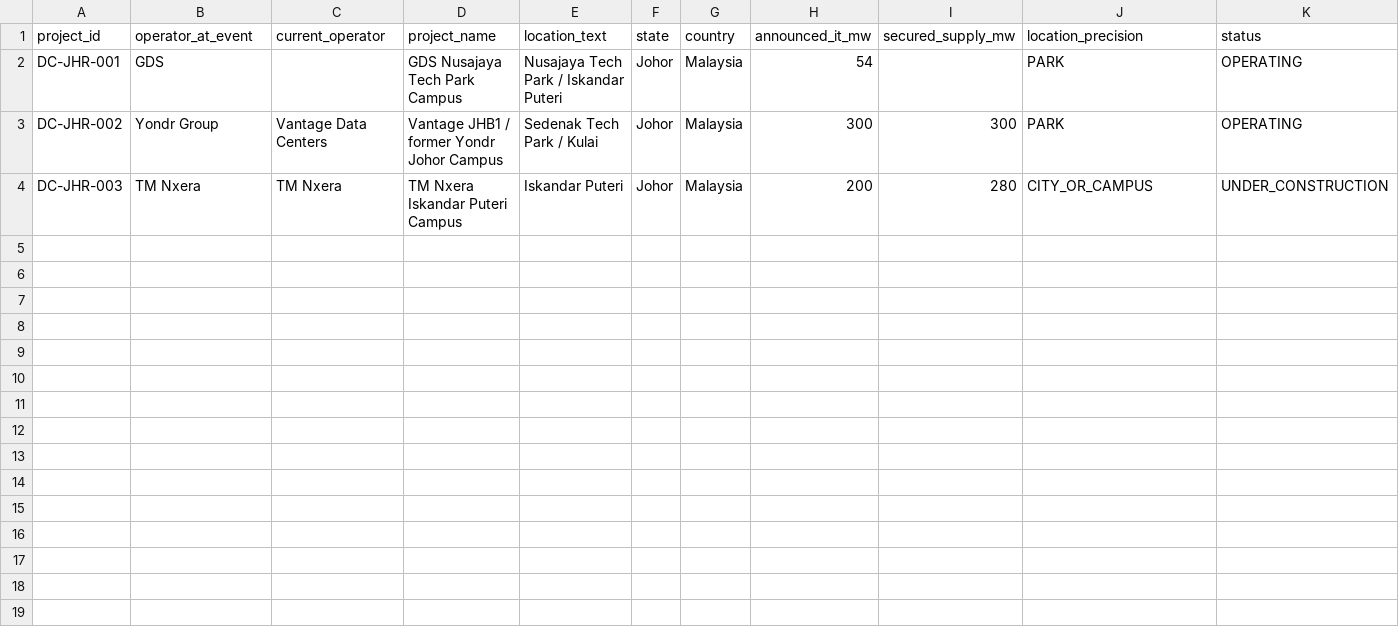
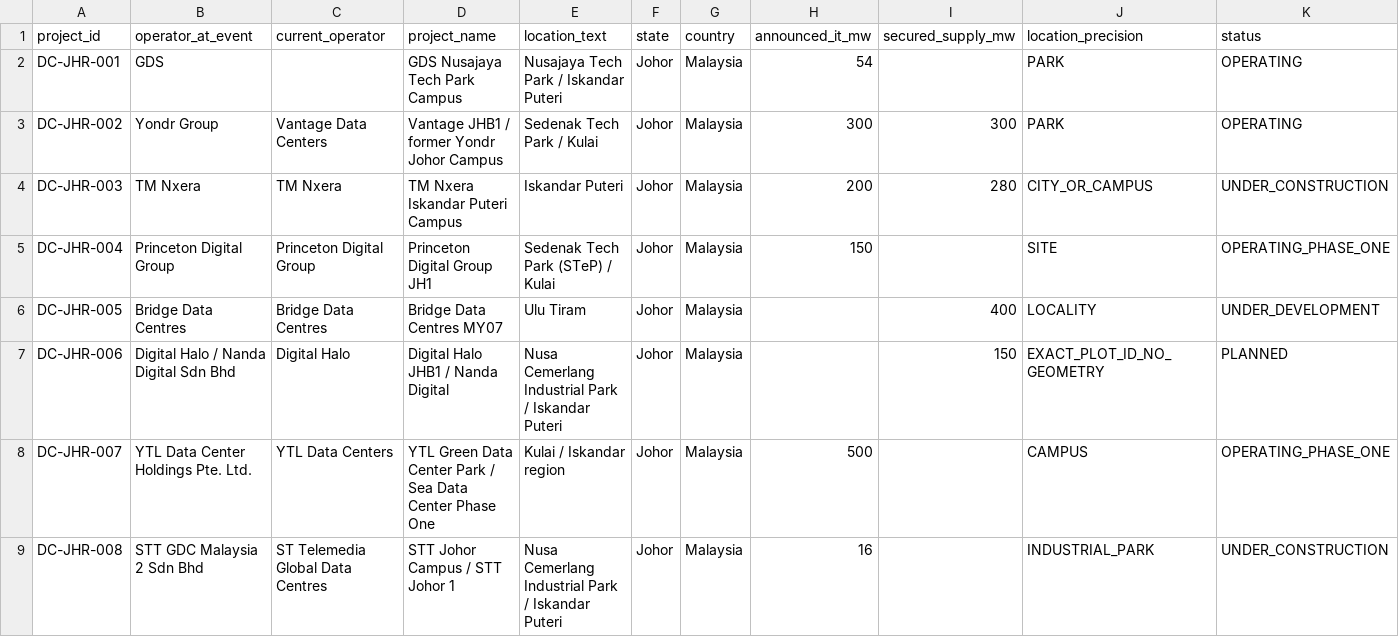
Before and after one commit to TKCH121/powerstack-asia, a CSV file: data/manual/dc_projects_seed.csv, drawn as a sheet; only a part is shown; rows hold the shown columns only; the diff names each change by its address in the sheet, - before the commit and + after, or states it on an @@ line.

```diff
--- a/data/manual/dc_projects_seed.csv
+++ b/data/manual/dc_projects_seed.csv
+row 5: DC-JHR-004 | Princeton Digital Group | Princeton Digital Group | Princeton Digital Group JH1 | Sedenak Tech Park (STeP) / Kulai | Johor | Malaysia | 150 |  | SITE | OPERATING_PHASE_ONE
+row 6: DC-JHR-005 | Bridge Data Centres | Bridge Data Centres | Bridge Data Centres MY07 | Ulu Tiram | Johor | Malaysia |  | 400 | LOCALITY | UNDER_DEVELOPMENT
+row 7: DC-JHR-006 | Digital Halo / Nanda Digital Sdn Bhd | Digital Halo | Digital Halo JHB1 / Nanda Digital | Nusa Cemerlang Industrial Park / Iskandar Puteri | Johor | Malaysia |  | 150 | EXACT_PLOT_ID_NO_GEOMETRY | PLANNED
+row 8: DC-JHR-007 | YTL Data Center Holdings Pte. Ltd. | YTL Data Centers | YTL Green Data Center Park / Sea Data Center Phase One | Kulai / Iskandar region | Johor | Malaysia | 500 |  | CAMPUS | OPERATING_PHASE_ONE
+row 9: DC-JHR-008 | STT GDC Malaysia 2 Sdn Bhd | ST Telemedia Global Data Centres | STT Johor Campus / STT Johor 1 | Nusa Cemerlang Industrial Park / Iskandar Puteri | Johor | Malaysia | 16 |  | INDUSTRIAL_PARK | UNDER_CONSTRUCTION
```
Also changed, not shown: data/manual/connection_events_seed.csv, data/manual/dc_project_locations_seed.csv, 5 other files.
